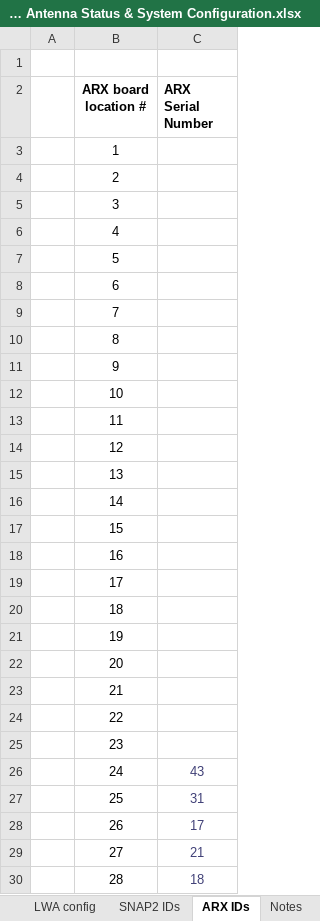
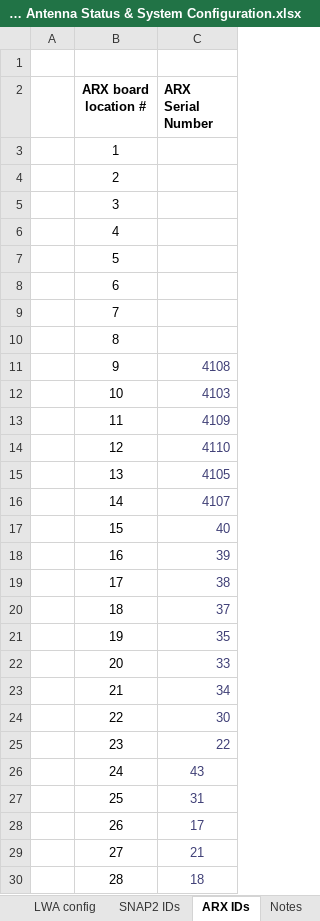
Before and after one commit to ovro-lwa/lwa-antpos, an Excel workbook: lwa_antpos/data/LWA-352 Antenna Status & System Configuration.xlsx, sheet ARX IDs, drawn as a sheet; only a part is shown; values as stored, in another font and other column widths than the file's, no borders; conditional formats not drawn; the diff names each change by its address in the sheet, - before the commit and + after, or states it on an @@ line.

```diff
--- a/lwa_antpos/data/LWA-352 Antenna Status & System Configuration.xlsx (sheet ARX IDs)
+++ b/lwa_antpos/data/LWA-352 Antenna Status & System Configuration.xlsx (sheet ARX IDs)
-C11 (ARX Serial Number): (empty)
+C11 (ARX Serial Number): 4108
-C12 (ARX Serial Number): (empty)
+C12 (ARX Serial Number): 4103
-C13 (ARX Serial Number): (empty)
+C13 (ARX Serial Number): 4109
-C14 (ARX Serial Number): (empty)
+C14 (ARX Serial Number): 4110
-C15 (ARX Serial Number): (empty)
+C15 (ARX Serial Number): 4105
-C16 (ARX Serial Number): (empty)
+C16 (ARX Serial Number): 4107
-C17 (ARX Serial Number): (empty)
+C17 (ARX Serial Number): 40
-C18 (ARX Serial Number): (empty)
+C18 (ARX Serial Number): 39
-C19 (ARX Serial Number): (empty)
+C19 (ARX Serial Number): 38
-C20 (ARX Serial Number): (empty)
+C20 (ARX Serial Number): 37
-C21 (ARX Serial Number): (empty)
+C21 (ARX Serial Number): 35
-C22 (ARX Serial Number): (empty)
+C22 (ARX Serial Number): 33
-C23 (ARX Serial Number): (empty)
+C23 (ARX Serial Number): 34
-C24 (ARX Serial Number): (empty)
+C24 (ARX Serial Number): 30
-C25 (ARX Serial Number): (empty)
+C25 (ARX Serial Number): 22
```
Also changed, not shown: sheet LWA config, 1 other file.
